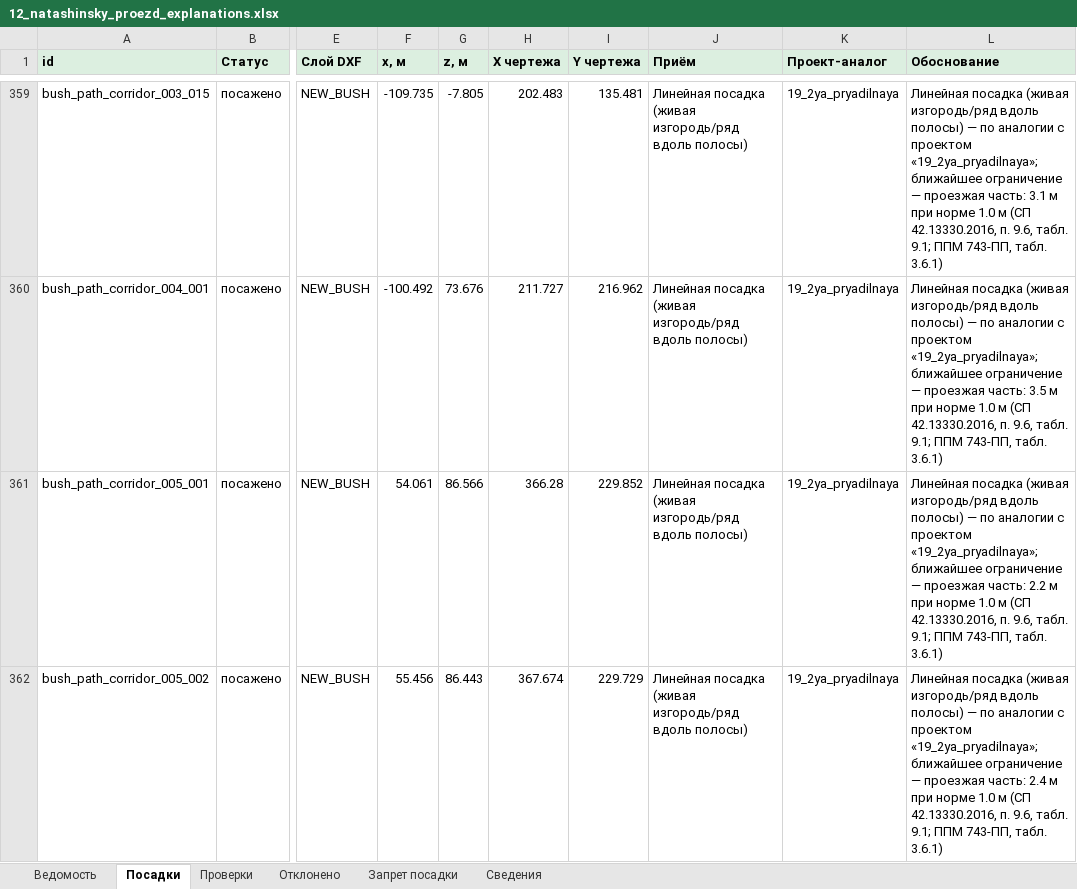
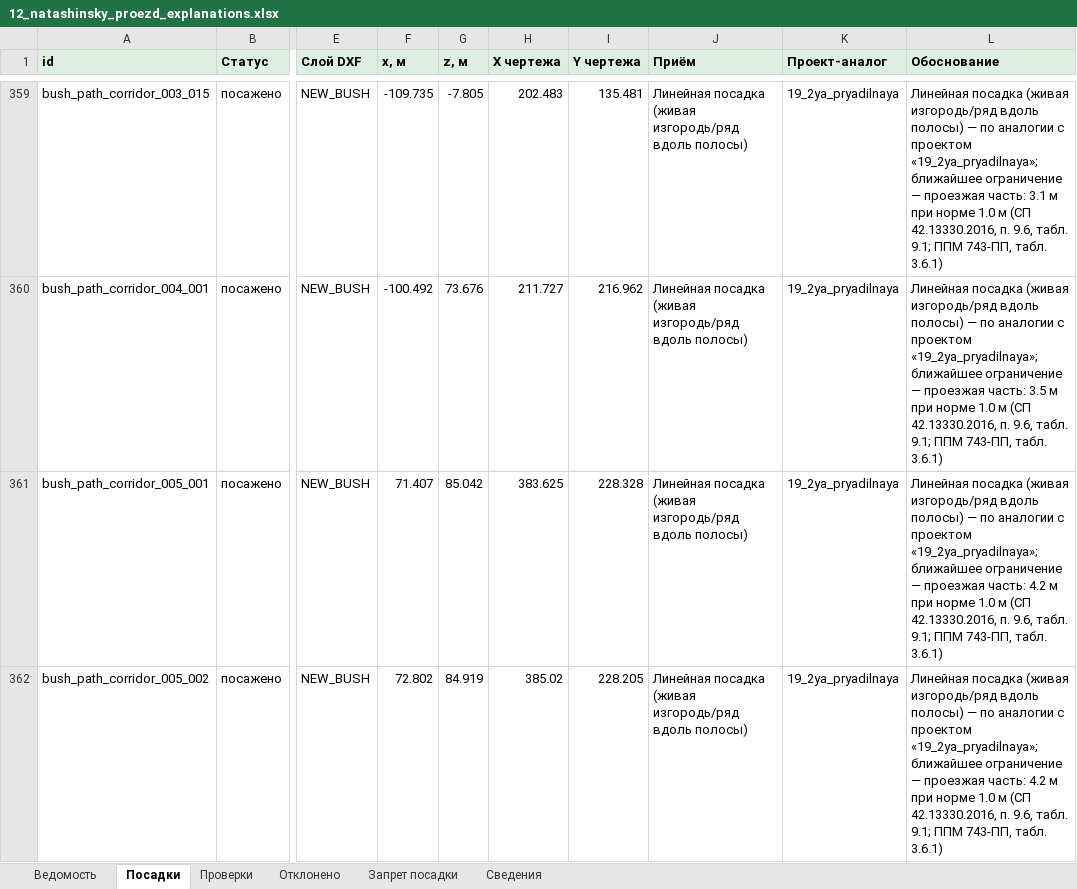
Before and after one commit to Artem-Kornilov-pro/GreenCity, an Excel workbook: examples/12_natashinsky_proezd/12_natashinsky_proezd_explanations.xlsx, sheet Посадки, drawn as a sheet; only a part is shown, gaps mark what is left out; values as stored, in another font and other column widths than the file's, no borders; the diff covers the shown part only; the diff names each change by its address in the sheet, - before the commit and + after, or states it on an @@ line.

```diff
--- a/examples/12_natashinsky_proezd/12_natashinsky_proezd_explanations.xlsx (sheet Посадки)
+++ b/examples/12_natashinsky_proezd/12_natashinsky_proezd_explanations.xlsx (sheet Посадки)
-F361 (x, м): 54.061
+F361 (x, м): 71.407
-G361 (z, м): 86.566
+G361 (z, м): 85.042
-H361 (X чертежа): 366.28
+H361 (X чертежа): 383.625
-I361 (Y чертежа): 229.852
+I361 (Y чертежа): 228.328
-L361 (Обоснование): …проезжая часть: 2.2 м при…
+L361 (Обоснование): …проезжая часть: 4.2 м при…
-F362 (x, м): 55.456
+F362 (x, м): 72.802
-G362 (z, м): 86.443
+G362 (z, м): 84.919
-H362 (X чертежа): 367.674
+H362 (X чертежа): 385.02
-I362 (Y чертежа): 229.729
+I362 (Y чертежа): 228.205
-L362 (Обоснование): …проезжая часть: 2.4 м при…
+L362 (Обоснование): …проезжая часть: 4.2 м при…
```
Also changed, not shown: 4 added rows, 23 removed rows and 293 edited cells elsewhere in this sheet, sheet Проверки, sheet Отклонено, sheet Сведения, sheet Ведомость, examples/06_kamchatskaya_ulitsa/06_kamchatskaya_ulitsa_explanations.xlsx, examples/07_nizhnie_polya/07_nizhnie_polya_explanations.xlsx, 21 other files.
